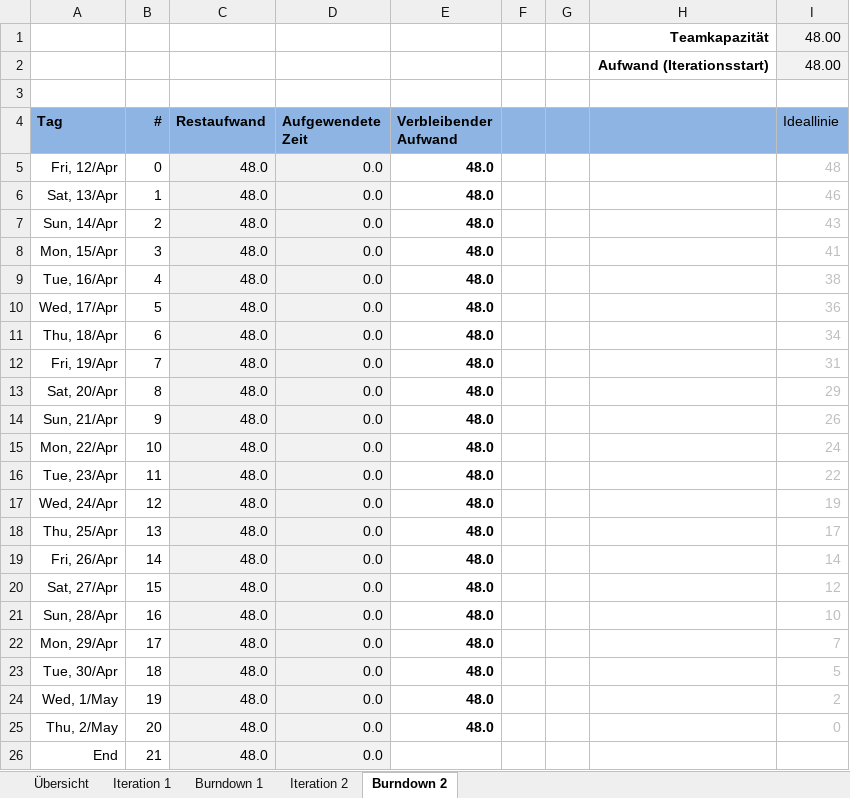
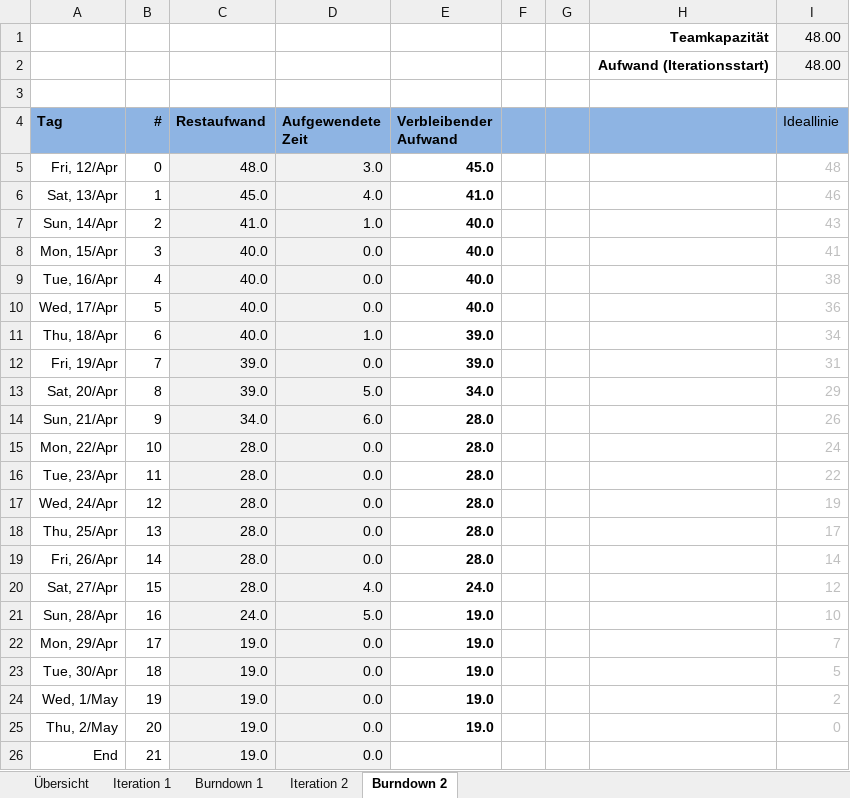
Before and after one commit to delsener/ch.zhaw.softwareprj2, an Excel workbook: prjplanning/projektplanung.xlsx, sheet Burndown 2, drawn as a sheet; values as stored, in another font and other column widths than the file's, no borders; charts and pictures not drawn; the diff names each change by its address in the sheet, - before the commit and + after, or states it on an @@ line.

```diff
--- a/prjplanning/projektplanung.xlsx (sheet Burndown 2)
+++ b/prjplanning/projektplanung.xlsx (sheet Burndown 2)
-D5 (Aufgewendete Zeit): 0.0
+D5 (Aufgewendete Zeit): 3.0
-E5 (Verbleibender Aufwand): 48.0
+E5 (Verbleibender Aufwand): 45.0
-C6 (Restaufwand): 48.0
+C6 (Restaufwand): 45.0
-D6 (Aufgewendete Zeit): 0.0
+D6 (Aufgewendete Zeit): 4.0
-E6 (Verbleibender Aufwand): 48.0
+E6 (Verbleibender Aufwand): 41.0
-C7 (Restaufwand): 48.0
+C7 (Restaufwand): 41.0
-D7 (Aufgewendete Zeit): 0.0
+D7 (Aufgewendete Zeit): 1.0
-E7:E10 (Verbleibender Aufwand): 48.0
+E7:E10 (Verbleibender Aufwand): 40.0
-C8:C11 (Restaufwand): 48.0
+C8:C11 (Restaufwand): 40.0
-D11 (Aufgewendete Zeit): 0.0
+D11 (Aufgewendete Zeit): 1.0
-E11:E12 (Verbleibender Aufwand): 48.0
+E11:E12 (Verbleibender Aufwand): 39.0
-C12:C13 (Restaufwand): 48.0
+C12:C13 (Restaufwand): 39.0
-D13 (Aufgewendete Zeit): 0.0
+D13 (Aufgewendete Zeit): 5.0
-E13 (Verbleibender Aufwand): 48.0
+E13 (Verbleibender Aufwand): 34.0
-C14 (Restaufwand): 48.0
+C14 (Restaufwand): 34.0
-D14 (Aufgewendete Zeit): 0.0
+D14 (Aufgewendete Zeit): 6.0
-E14:E19 (Verbleibender Aufwand): 48.0
+E14:E19 (Verbleibender Aufwand): 28.0
-C15:C20 (Restaufwand): 48.0
+C15:C20 (Restaufwand): 28.0
-D20 (Aufgewendete Zeit): 0.0
+D20 (Aufgewendete Zeit): 4.0
-E20 (Verbleibender Aufwand): 48.0
+E20 (Verbleibender Aufwand): 24.0
-C21 (Restaufwand): 48.0
+C21 (Restaufwand): 24.0
-D21 (Aufgewendete Zeit): 0.0
+D21 (Aufgewendete Zeit): 5.0
-E21:E25 (Verbleibender Aufwand): 48.0
+E21:E25 (Verbleibender Aufwand): 19.0
-C22:C26 (Restaufwand): 48.0
+C22:C26 (Restaufwand): 19.0
```
Also changed, not shown: charts or pictures, 12 other files.
